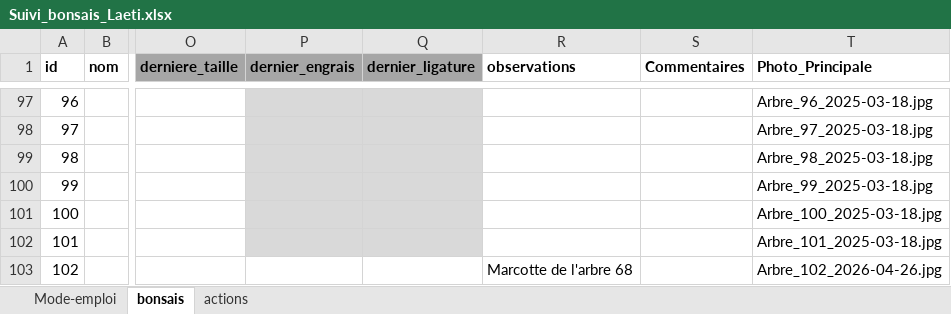
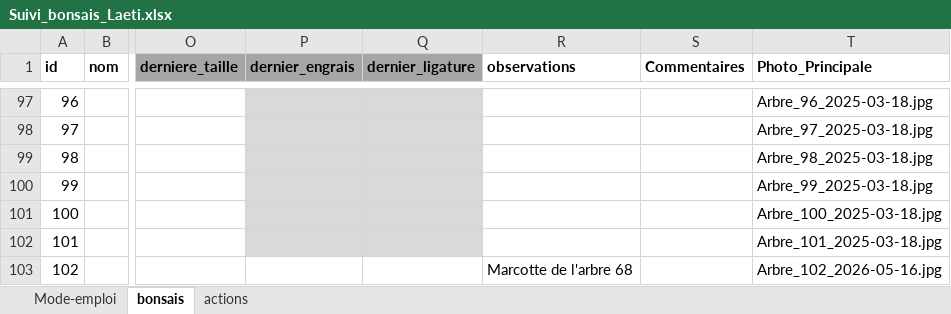
Before and after one commit to laetimic/Bonsais_Laetitia, an Excel workbook: data/Suivi_bonsais_Laeti.xlsx, sheet bonsais, drawn as a sheet; only a part is shown, gaps mark what is left out; values as stored, in another font and other column widths than the file's, no borders; the diff names each change by its address in the sheet, - before the commit and + after, or states it on an @@ line.

```diff
--- a/data/Suivi_bonsais_Laeti.xlsx (sheet bonsais)
+++ b/data/Suivi_bonsais_Laeti.xlsx (sheet bonsais)
-T103 (Photo_Principale): Arbre_102_2026-04-26.jpg
+T103 (Photo_Principale): Arbre_102_2026-05-16.jpg
```
Also changed, not shown: 3 other files.
